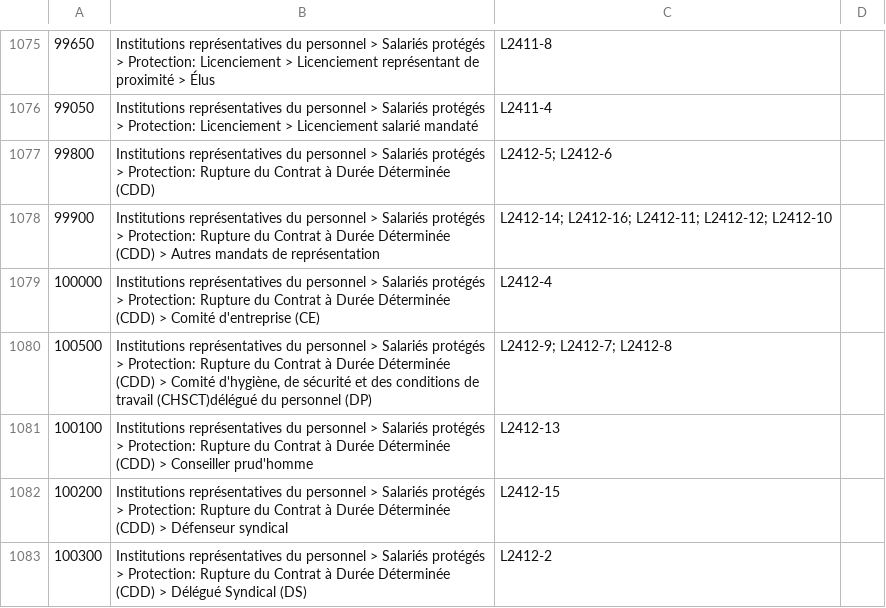
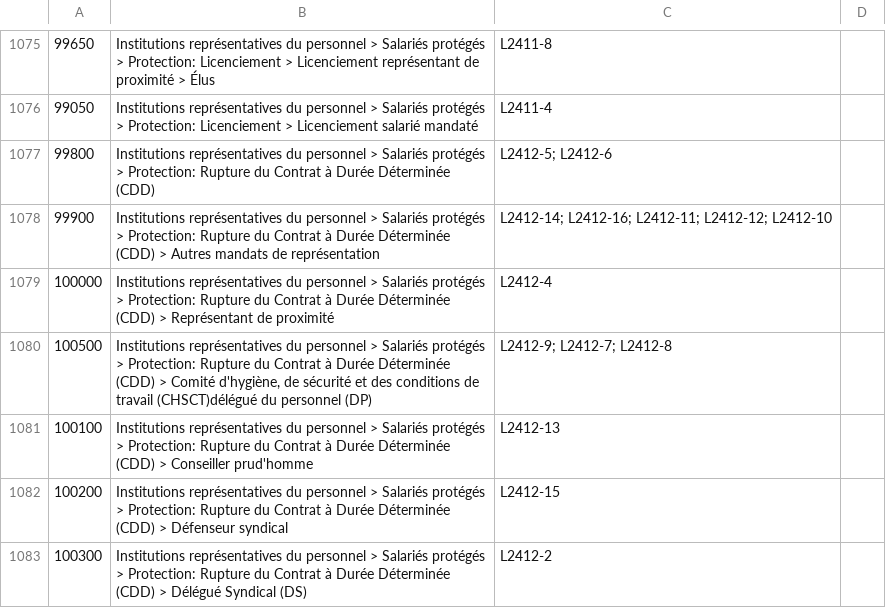
Before and after one commit to SocialGouv/code-du-travail-numerique, a CSV file: packages/code-du-travail-data/dataset/code_du_travail/themes.csv, drawn as a sheet; only a part is shown, gaps mark what is left out; the diff names each change by its address in the sheet, - before the commit and + after, or states it on an @@ line.

Commit message:
Update themes.csv
màj article L2412-4 ( plus CE, mais représentant de proximité)

```diff
--- a/packages/code-du-travail-data/dataset/code_du_travail/themes.csv
+++ b/packages/code-du-travail-data/dataset/code_du_travail/themes.csv
-B1079: …(CDD) > Comité d'entreprise (CE)
+B1079: …(CDD) > Représentant de proximité
```
